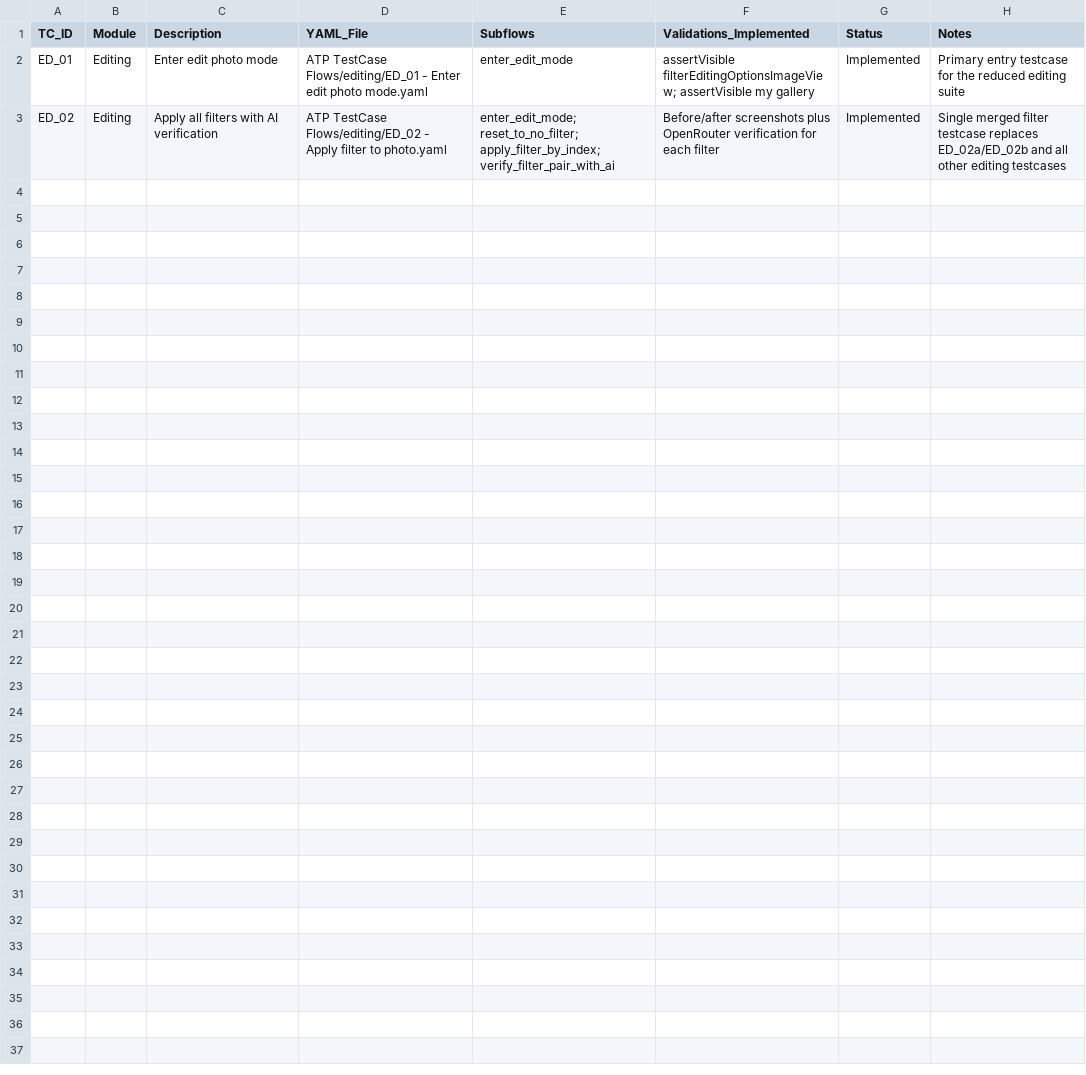
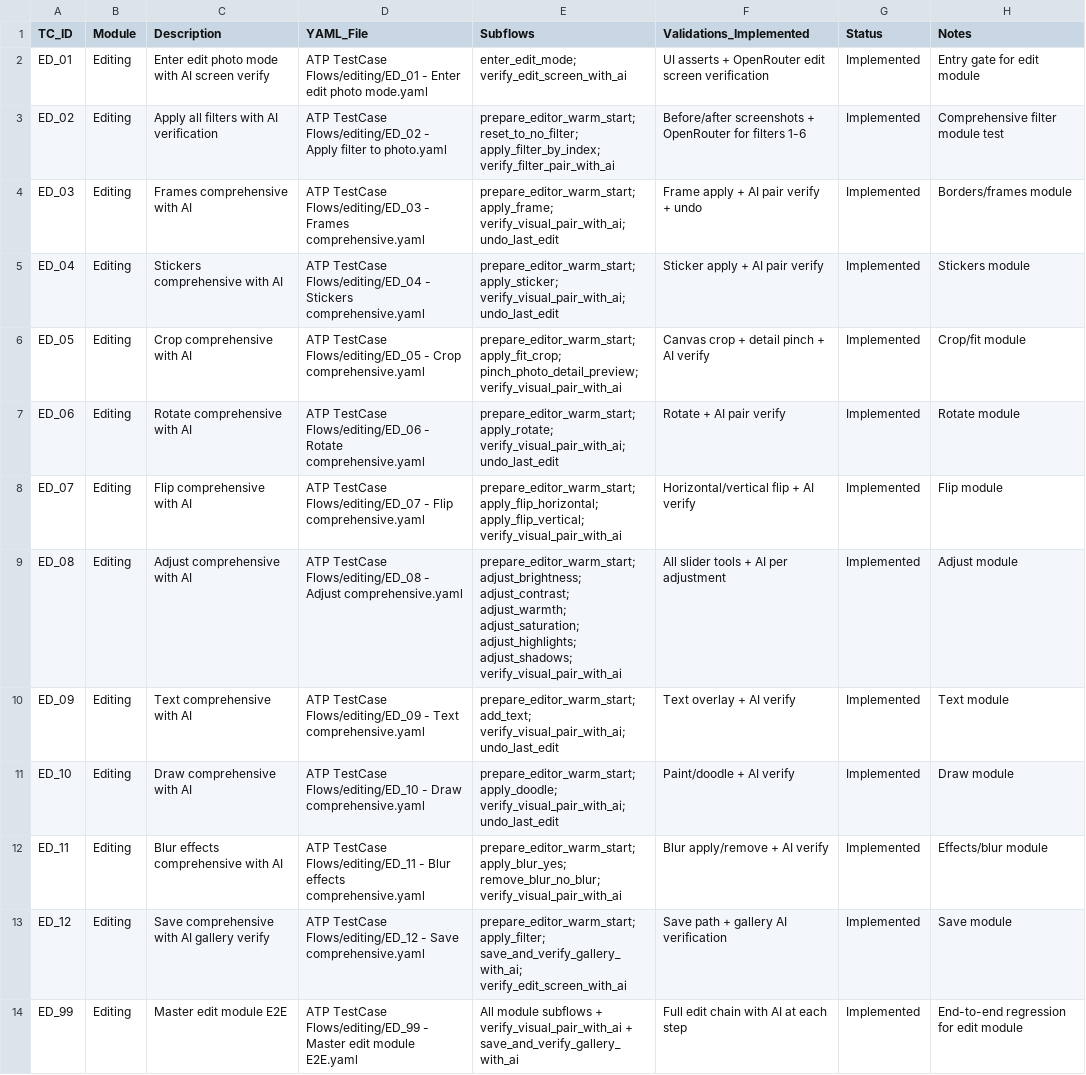
Before and after one commit to testing71794-cloud/Kodak-Step-print-Android, a CSV file: ATP TestCase Flows/editing/atp_editing_mapping.csv, drawn as a sheet.

Commit message:
Add enterprise editing suite with OpenRouter AI and Jenkins printing stage.
Expand ED_01-ED_12 and ED_99 with verify server, add RUN_ATP_PRINTING pipeline stage, and wire editing OpenRouter for Jenkins.

```diff
--- a/ATP TestCase Flows/editing/atp_editing_mapping.csv
+++ b/ATP TestCase Flows/editing/atp_editing_mapping.csv
@@ -1,3 +1,14 @@
 TC_ID,Module,Description,YAML_File,Subflows,Validations_Implemented,Status,Notes
-ED_01,Editing,Enter edit photo mode,"ATP TestCase Flows/editing/ED_01 - Enter edit photo mode.yaml","enter_edit_mode","assertVisible filterEditingOptionsImageView; assertVisible my gallery",Implemented,Primary entry testcase for the reduced editing suite
-ED_02,Editing,Apply all filters with AI verification,"ATP TestCase Flows/editing/ED_02 - Apply filter to photo.yaml","enter_edit_mode; reset_to_no_filter; apply_filter_by_index; verify_filter_pair_with_ai","Before/after screenshots plus OpenRouter verification for each filter",Implemented,Single merged filter testcase replaces ED_02a/ED_02b and all other editing testcases
+ED_01,Editing,Enter edit photo mode with AI screen verify,"ATP TestCase Flows/editing/ED_01 - Enter edit photo mode.yaml","enter_edit_mode; verify_edit_screen_with_ai","UI asserts + OpenRouter edit screen verification",Implemented,Entry gate for edit module
+ED_02,Editing,Apply all filters with AI verification,"ATP TestCase Flows/editing/ED_02 - Apply filter to photo.yaml","prepare_editor_warm_start; reset_to_no_filter; apply_filter_by_index; verify_filter_pair_with_ai","Before/after screenshots + OpenRouter for filters 1-6",Implemented,Comprehensive filter module test
+ED_03,Editing,Frames comprehensive with AI,"ATP TestCase Flows/editing/ED_03 - Frames comprehensive.yaml","prepare_editor_warm_start; apply_frame; verify_visual_pair_with_ai; undo_last_edit","Frame apply + AI pair verify + undo",Implemented,Borders/frames module
+ED_04,Editing,Stickers comprehensive with AI,"ATP TestCase Flows/editing/ED_04 - Stickers comprehensive.yaml","prepare_editor_warm_start; apply_sticker; verify_visual_pair_with_ai; undo_last_edit","Sticker apply + AI pair verify",Implemented,Stickers module
+ED_05,Editing,Crop comprehensive with AI,"ATP TestCase Flows/editing/ED_05 - Crop comprehensive.yaml","prepare_editor_warm_start; apply_fit_crop; pinch_photo_detail_preview; verify_visual_pair_with_ai","Canvas crop + detail pinch + AI verify",Implemented,Crop/fit module
+ED_06,Editing,Rotate comprehensive with AI,"ATP TestCase Flows/editing/ED_06 - Rotate comprehensive.yaml","prepare_editor_warm_start; apply_rotate; verify_visual_pair_with_ai; undo_last_edit","Rotate + AI pair verify",Implemented,Rotate module
+ED_07,Editing,Flip comprehensive with AI,"ATP TestCase Flows/editing/ED_07 - Flip comprehensive.yaml","prepare_editor_warm_start; apply_flip_horizontal; apply_flip_vertical; verify_visual_pair_with_ai","Horizontal/vertical flip + AI verify",Implemented,Flip module
+ED_08,Editing,Adjust comprehensive with AI,"ATP TestCase Flows/editing/ED_08 - Adjust comprehensive.yaml","prepare_editor_warm_start; adjust_brightness; adjust_contrast; adjust_warmth; adjust_saturation; adjust_highlights; adjust_shadows; verify_visual_pair_with_ai","All slider tools + AI per adjustment",Implemented,Adjust module
+ED_09,Editing,Text comprehensive with AI,"ATP TestCase Flows/editing/ED_09 - Text comprehensive.yaml","prepare_editor_warm_start; add_text; verify_visual_pair_with_ai; undo_last_edit","Text overlay + AI verify",Implemented,Text module
+ED_10,Editing,Draw comprehensive with AI,"ATP TestCase Flows/editing/ED_10 - Draw comprehensive.yaml","prepare_editor_warm_start; apply_doodle; verify_visual_pair_with_ai; undo_last_edit","Paint/doodle + AI verify",Implemented,Draw module
+ED_11,Editing,Blur effects comprehensive with AI,"ATP TestCase Flows/editing/ED_11 - Blur effects comprehensive.yaml","prepare_editor_warm_start; apply_blur_yes; remove_blur_no_blur; verify_visual_pair_with_ai","Blur apply/remove + AI verify",Implemented,Effects/blur module
+ED_12,Editing,Save comprehensive with AI gallery verify,"ATP TestCase Flows/editing/ED_12 - Save comprehensive.yaml","prepare_editor_warm_start; apply_filter; save_and_verify_gallery_with_ai; verify_edit_screen_with_ai","Save path + gallery AI verification",Implemented,Save module
+ED_99,Editing,Master edit module E2E,"ATP TestCase Flows/editing/ED_99 - Master edit module E2E.yaml","All module subflows + verify_visual_pair_with_ai + save_and_verify_gallery_with_ai","Full edit chain with AI at each step",Implemented,End-to-end regression for edit module
```
Also changed, not shown: 32 other files.
